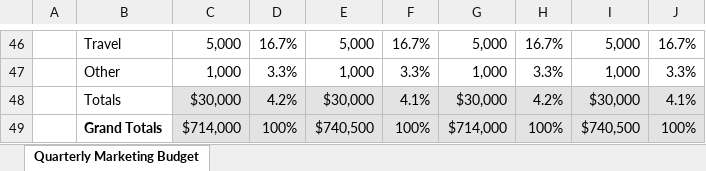
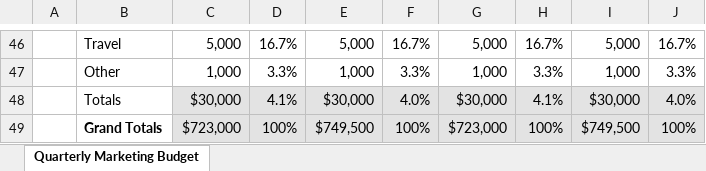
Before and after one commit to Brindley/Test, an Excel workbook: Excel/Marketing Budget.xlsx, sheet Quarterly Marketing Budget, drawn as a sheet; only a part is shown, gaps mark what is left out; values as stored, in another font and other column widths than the file's, no borders; charts and pictures not drawn; the diff covers the shown part only; the diff names each change by its address in the sheet, - before the commit and + after, or states it on an @@ line.

```diff
--- a/Excel/Marketing Budget.xlsx (sheet Quarterly Marketing Budget)
+++ b/Excel/Marketing Budget.xlsx (sheet Quarterly Marketing Budget)
-D48: 4.2%
+D48: 4.1%
-F48: 4.1%
+F48: 4.0%
-H48: 4.2%
+H48: 4.1%
-J48: 4.1%
+J48: 4.0%
-C49: $714,000
+C49: $723,000
-E49: $740,500
+E49: $749,500
-G49: $714,000
+G49: $723,000
-I49: $740,500
+I49: $749,500
```
Also changed, not shown: 2 added rows, 2 removed rows and 28 edited cells elsewhere in this sheet.
